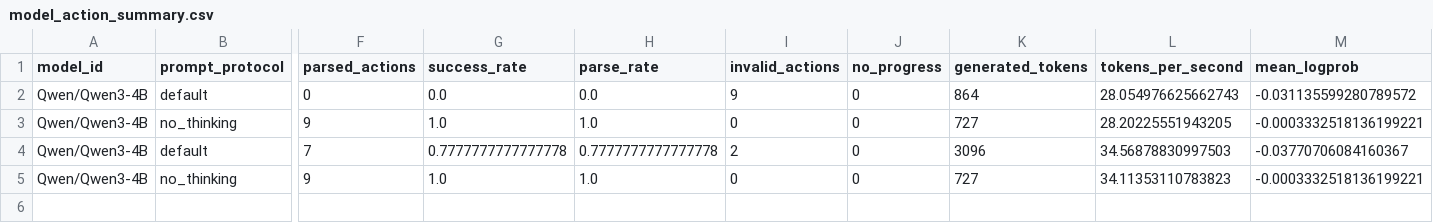
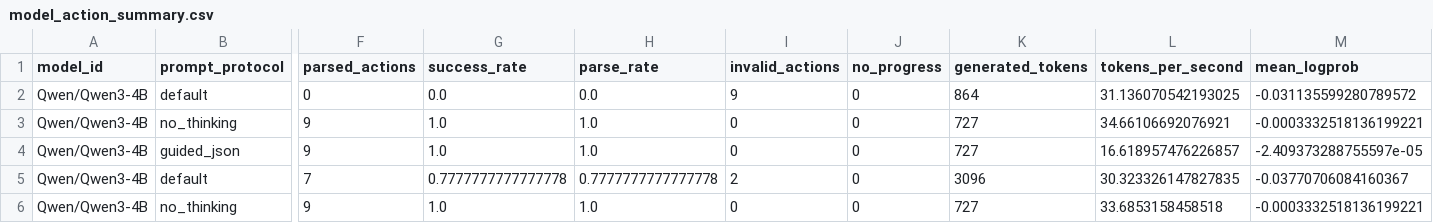
Before and after one commit to yuezhao238/AgentRL, a CSV file: paper/tables/model_action_summary.csv, drawn as a sheet; only a part is shown, gaps mark what is left out; addresses are those after the commit; rows hold the shown columns only; the diff names each change by its address in the sheet, - before the commit and + after, or states it on an @@ line.

Commit message:
Add guided JSON action decoding

```diff
--- a/paper/tables/model_action_summary.csv
+++ b/paper/tables/model_action_summary.csv
-L2 (tokens_per_second): 28.054976625662743
+L2 (tokens_per_second): 31.136070542193025
-L3 (tokens_per_second): 28.20225551943205
+L3 (tokens_per_second): 34.66106692076921
+row 4: Qwen/Qwen3-4B | guided_json | 9 | 1.0 | 1.0 | 0 | 0 | 727 | 16.618957476226857 | -2.409373288755597e-05
-L5 (tokens_per_second): 34.56878830997503
+L5 (tokens_per_second): 30.323326147827835
-L6 (tokens_per_second): 34.11353110783823
+L6 (tokens_per_second): 33.6853158458518
```
Also changed, not shown: 11 other files.
